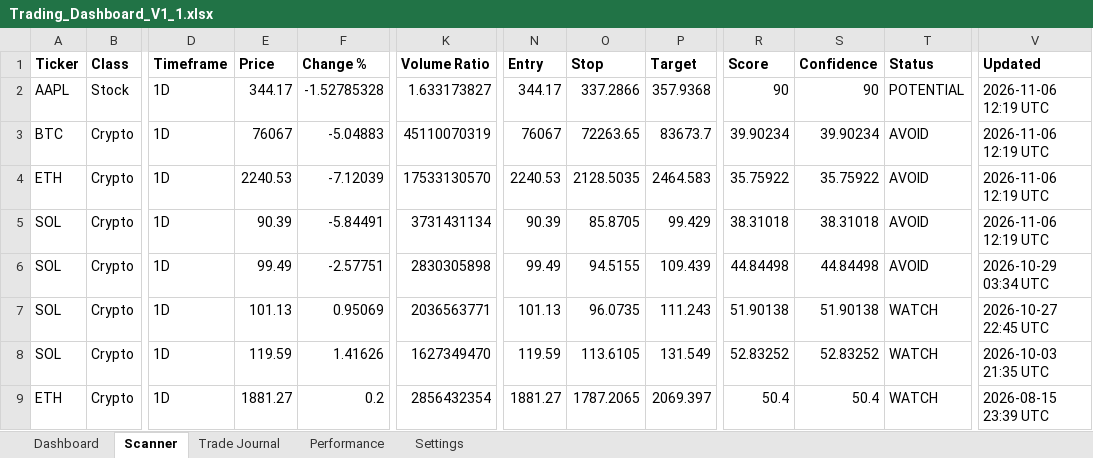
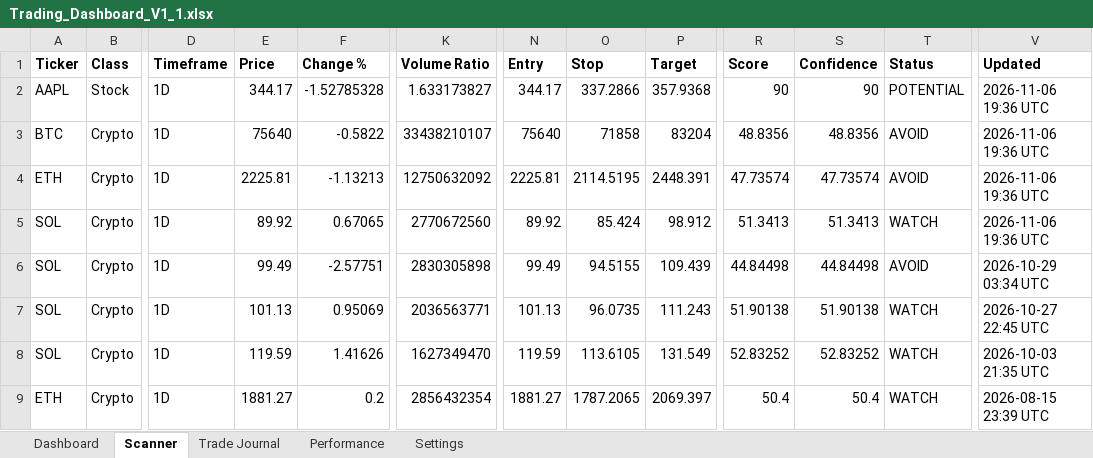
Before and after one commit to Miledy31/TRADING-AI-AGENT, an Excel workbook: Trading_Dashboard_V1_1.xlsx, sheet Scanner, drawn as a sheet; only a part is shown, gaps mark what is left out; values as stored, in another font and other column widths than the file's, no borders; table styles not drawn; the diff names each change by its address in the sheet, - before the commit and + after, or states it on an @@ line.

```diff
--- a/Trading_Dashboard_V1_1.xlsx (sheet Scanner)
+++ b/Trading_Dashboard_V1_1.xlsx (sheet Scanner)
-V2:V5 (Updated): 2026-11-06 12:19 UTC
+V2:V5 (Updated): 2026-11-06 19:36 UTC
-E3 (Price): 76067
+E3 (Price): 75640
-F3 (Change %): -5.04883
+F3 (Change %): -0.5822
-K3 (Volume Ratio): 45110070319
+K3 (Volume Ratio): 33438210107
-N3 (Entry): 76067
+N3 (Entry): 75640
-O3 (Stop): 72263.65
+O3 (Stop): 71858
-P3 (Target): 83673.7
+P3 (Target): 83204
-R3 (Score): 39.90234
+R3 (Score): 48.8356
-S3 (Confidence): 39.90234
+S3 (Confidence): 48.8356
-E4 (Price): 2240.53
+E4 (Price): 2225.81
-F4 (Change %): -7.12039
+F4 (Change %): -1.13213
-K4 (Volume Ratio): 17533130570
+K4 (Volume Ratio): 12750632092
-N4 (Entry): 2240.53
+N4 (Entry): 2225.81
-O4 (Stop): 2128.5035
+O4 (Stop): 2114.5195
-P4 (Target): 2464.583
+P4 (Target): 2448.391
-R4 (Score): 35.75922
+R4 (Score): 47.73574
-S4 (Confidence): 35.75922
+S4 (Confidence): 47.73574
-E5 (Price): 90.39
+E5 (Price): 89.92
-F5 (Change %): -5.84491
+F5 (Change %): 0.67065
-K5 (Volume Ratio): 3731431134
+K5 (Volume Ratio): 2770672560
-N5 (Entry): 90.39
+N5 (Entry): 89.92
-O5 (Stop): 85.8705
+O5 (Stop): 85.424
-P5 (Target): 99.429
+P5 (Target): 98.912
-R5 (Score): 38.31018
+R5 (Score): 51.3413
-S5 (Confidence): 38.31018
+S5 (Confidence): 51.3413
-T5 (Status): AVOID
+T5 (Status): WATCH
```
Also changed, not shown: sheet Dashboard.
